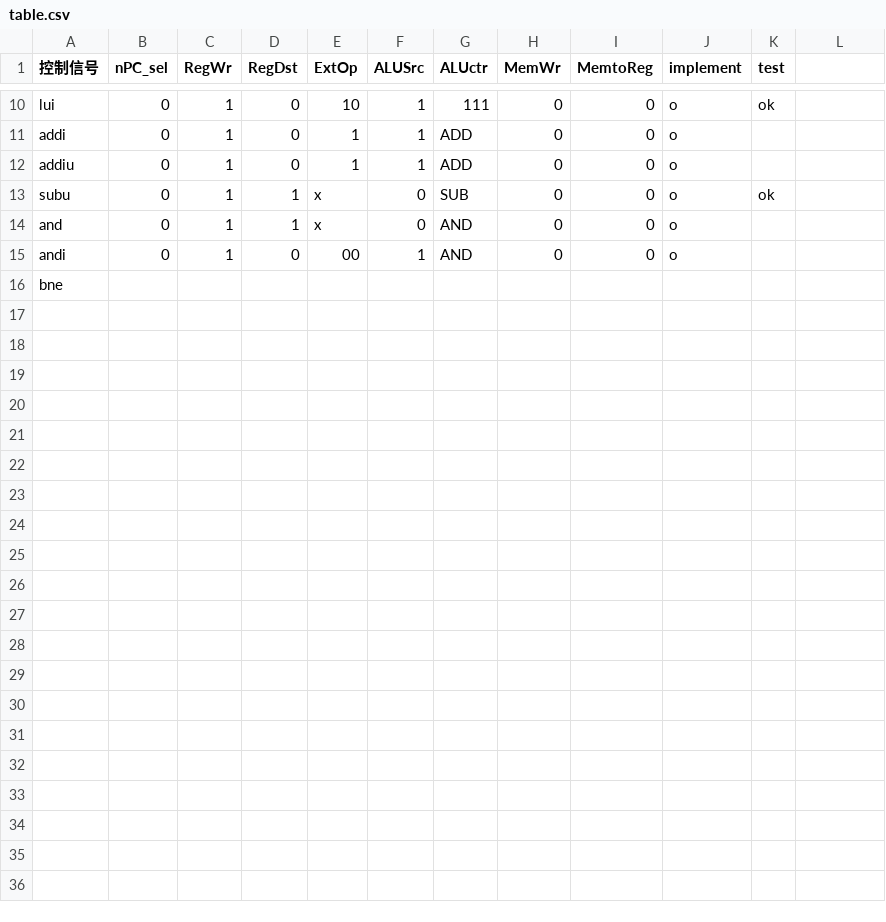
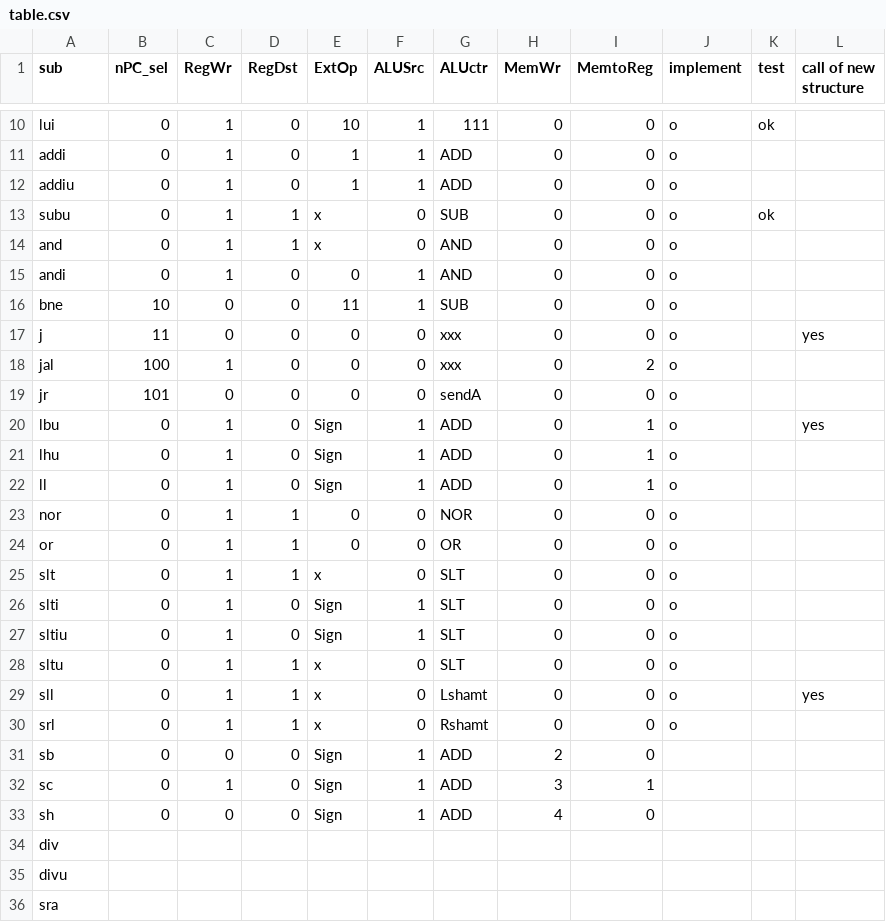
Before and after one commit to bit-logic-computer-design-2019/simple-cpu, a CSV file: docs/table.csv, drawn as a sheet; only a part is shown, gaps mark what is left out; the diff covers the shown part only.

```diff
--- a/docs/table.csv
+++ b/docs/table.csv
@@ -1 +1 @@
-控制信号,nPC_sel,RegWr,RegDst,ExtOp,ALUSrc,ALUctr,MemWr,MemtoReg,implement,test
+sub,nPC_sel,RegWr,RegDst,ExtOp,ALUSrc,ALUctr,MemWr,MemtoReg,implement,test,call of new structure
@@ -15,2 +15,22 @@ and,0,1,1,x,0,AND,0,0,o,
-andi,0,1,0,00,1,AND,0,0,o,
-bne,,,,,,,,,,
+andi,0,1,0,0,1,AND,0,0,o,,
+bne,10,0,0,11,1,SUB,0,0,o,,
+j,11,0,0,0,0,xxx,0,0,o,,yes
+jal,100,1,0,0,0,xxx,0,2,o,,
+jr,101,0,0,0,0,sendA,0,0,o,,
+lbu,0,1,0,Sign,1,ADD,0,1,o,,yes
+lhu,0,1,0,Sign,1,ADD,0,1,o,,
+ll,0,1,0,Sign,1,ADD,0,1,o,,
+nor,0,1,1,0,0,NOR,0,0,o,,
+or,0,1,1,0,0,OR,0,0,o,,
+slt,0,1,1,x,0,SLT,0,0,o,,
+slti,0,1,0,Sign,1,SLT,0,0,o,,
+sltiu,0,1,0,Sign,1,SLT,0,0,o,,
+sltu,0,1,1,x,0,SLT,0,0,o,,
+sll,0,1,1,x,0,Lshamt,0,0,o,,yes
+srl,0,1,1,x,0,Rshamt,0,0,o,,
+sb,0,0,0,Sign,1,ADD,2,0,,,
+sc,0,1,0,Sign,1,ADD,3,1,,,
+sh,0,0,0,Sign,1,ADD,4,0,,,
+div,,,,,,,,,,,
+divu,,,,,,,,,,,
+sra,,,,,,,,,,,
```
Also changed, not shown: 1 added row, 1 removed row and 3 edited cells elsewhere in this file, 8 other files.
